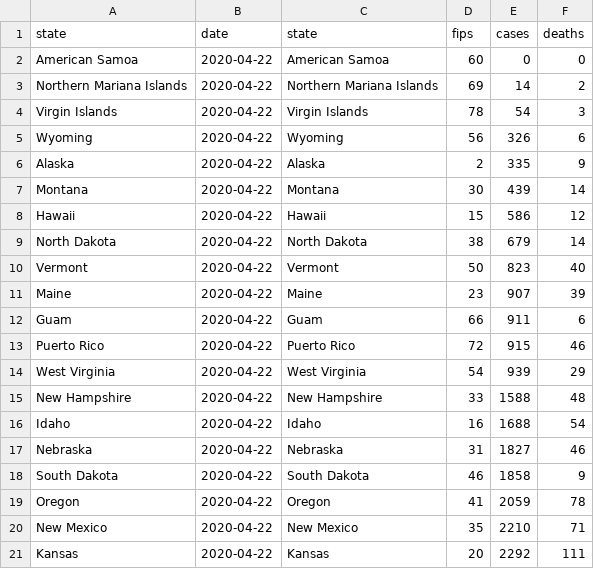
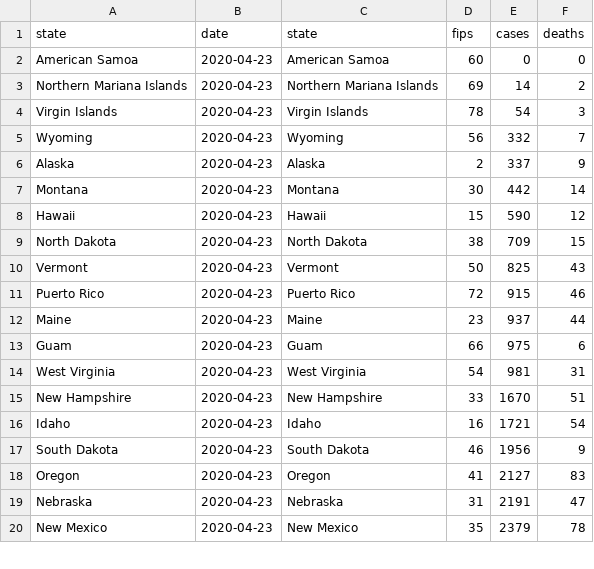
Before and after one commit to mebauer/covid-19-states, a CSV file: data/us-states-grouped-states.csv, drawn as a sheet; only a part is shown; the diff covers the shown part only.

```diff
--- a/data/us-states-grouped-states.csv
+++ b/data/us-states-grouped-states.csv
@@ -1,21 +1,20 @@
 state,date,state,fips,cases,deaths
-American Samoa,2020-04-22,American Samoa,60,0,0
-Northern Mariana Islands,2020-04-22,Northern Mariana Islands,69,14,2
-Virgin Islands,2020-04-22,Virgin Islands,78,54,3
-Wyoming,2020-04-22,Wyoming,56,326,6
-Alaska,2020-04-22,Alaska,2,335,9
-Montana,2020-04-22,Montana,30,439,14
-Hawaii,2020-04-22,Hawaii,15,586,12
-North Dakota,2020-04-22,North Dakota,38,679,14
-Vermont,2020-04-22,Vermont,50,823,40
-Maine,2020-04-22,Maine,23,907,39
-Guam,2020-04-22,Guam,66,911,6
-Puerto Rico,2020-04-22,Puerto Rico,72,915,46
-West Virginia,2020-04-22,West Virginia,54,939,29
-New Hampshire,2020-04-22,New Hampshire,33,1588,48
-Idaho,2020-04-22,Idaho,16,1688,54
-Nebraska,2020-04-22,Nebraska,31,1827,46
-South Dakota,2020-04-22,South Dakota,46,1858,9
-Oregon,2020-04-22,Oregon,41,2059,78
-New Mexico,2020-04-22,New Mexico,35,2210,71
-Kansas,2020-04-22,Kansas,20,2292,111
+American Samoa,2020-04-23,American Samoa,60,0,0
+Northern Mariana Islands,2020-04-23,Northern Mariana Islands,69,14,2
+Virgin Islands,2020-04-23,Virgin Islands,78,54,3
+Wyoming,2020-04-23,Wyoming,56,332,7
+Alaska,2020-04-23,Alaska,2,337,9
+Montana,2020-04-23,Montana,30,442,14
+Hawaii,2020-04-23,Hawaii,15,590,12
+North Dakota,2020-04-23,North Dakota,38,709,15
+Vermont,2020-04-23,Vermont,50,825,43
+Puerto Rico,2020-04-23,Puerto Rico,72,915,46
+Maine,2020-04-23,Maine,23,937,44
+Guam,2020-04-23,Guam,66,975,6
+West Virginia,2020-04-23,West Virginia,54,981,31
+New Hampshire,2020-04-23,New Hampshire,33,1670,51
+Idaho,2020-04-23,Idaho,16,1721,54
+South Dakota,2020-04-23,South Dakota,46,1956,9
+Oregon,2020-04-23,Oregon,41,2127,83
+Nebraska,2020-04-23,Nebraska,31,2191,47
+New Mexico,2020-04-23,New Mexico,35,2379,78
```
Also changed, not shown: 2 added rows, 1 removed row and 105 edited cells elsewhere in this file, data/us-states-grouped-day.csv, 29 other files.
